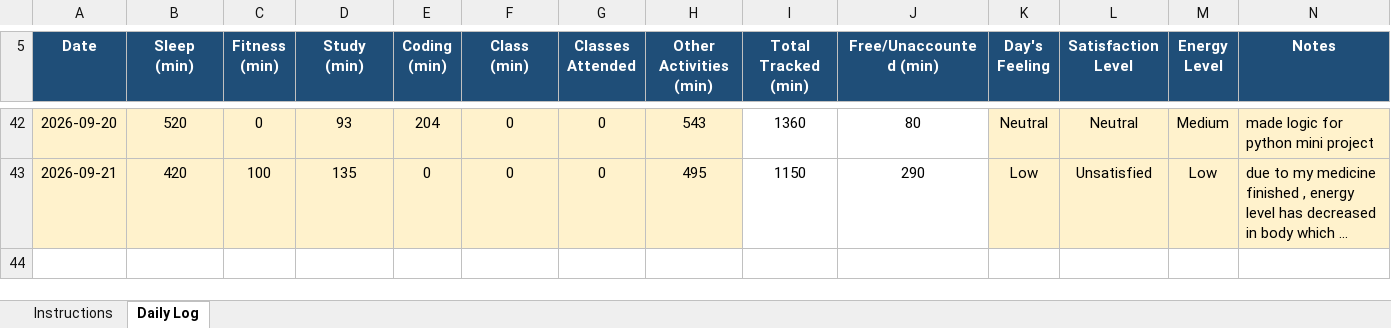
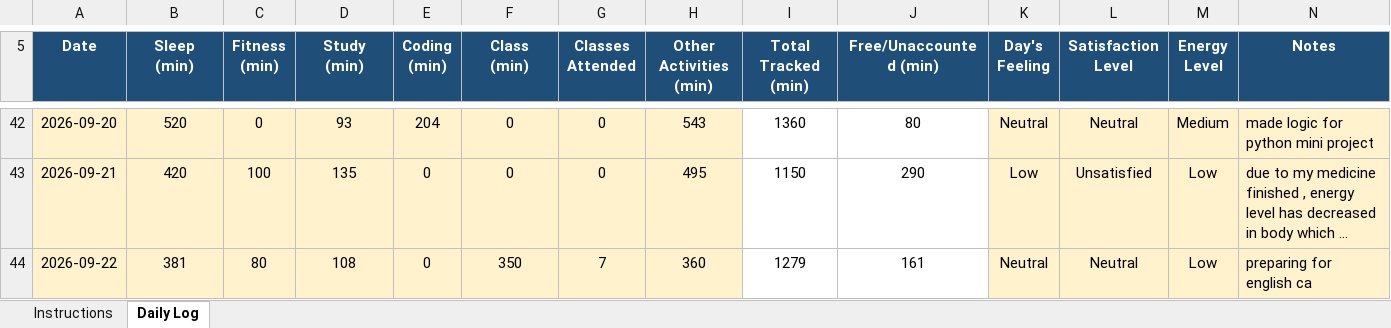
Before and after one commit to Shubhambither/CAP776, an Excel workbook: 12603996.xlsx, sheet Daily Log, drawn as a sheet; only a part is shown, gaps mark what is left out; long unchanged cells end in …; values as stored, in another font and other column widths than the file's, no borders; conditional formats not drawn; the diff names each change by its address in the sheet, - before the commit and + after, or states it on an @@ line.

Commit message:
22-09-2026

```diff
--- a/12603996.xlsx (sheet Daily Log)
+++ b/12603996.xlsx (sheet Daily Log)
+row 44: 2026-09-22 | 381 | 80 | 108 | 0 | 350 | 7 | 360 | 1279 | 161 | Neutral | Neutral | Low | preparing for english ca
```
